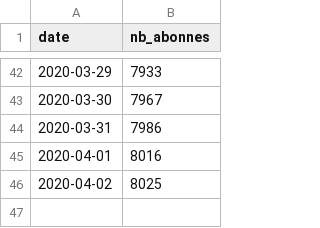
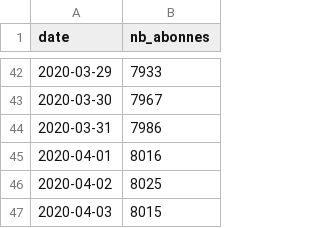
Before and after one commit to ColinMaudry/nextinpact-abonnes, a CSV file: abonnes.csv, drawn as a sheet; only a part is shown, gaps mark what is left out; the diff names each change by its address in the sheet, - before the commit and + after, or states it on an @@ line.

Commit message:
Mise à jour du nombre d'abonnés

```diff
--- a/abonnes.csv
+++ b/abonnes.csv
+row 47: 2020-04-03 | 8015
```
